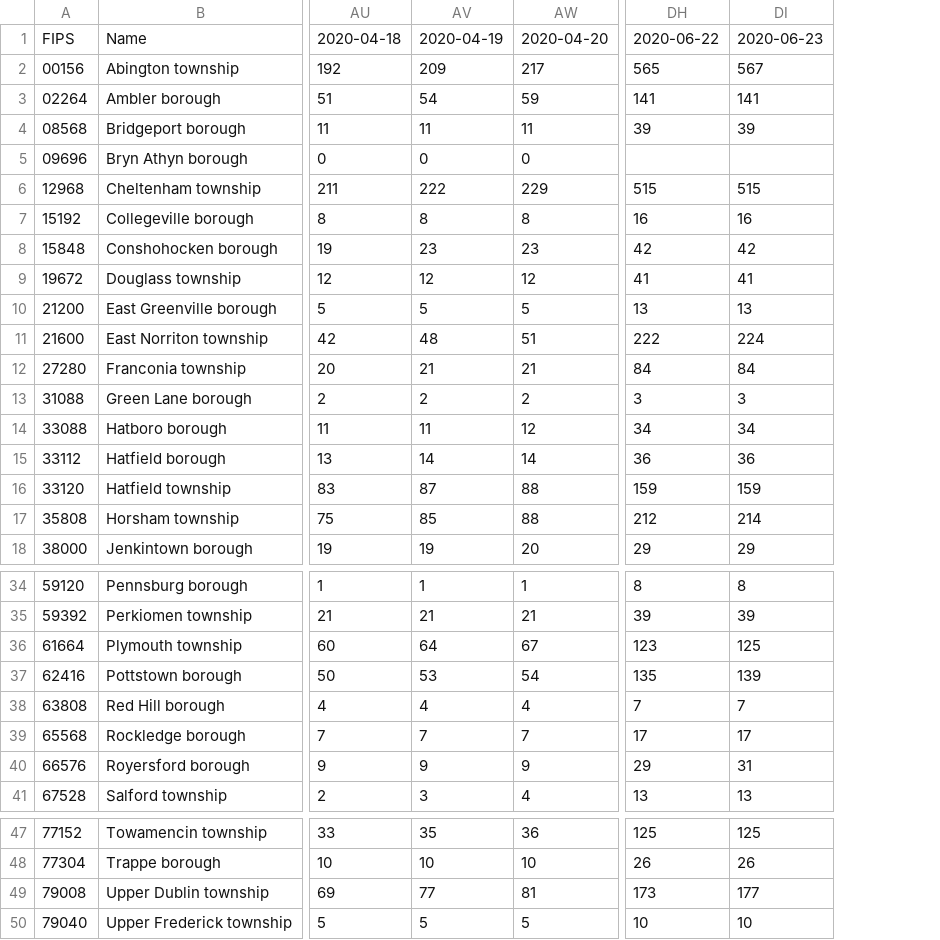
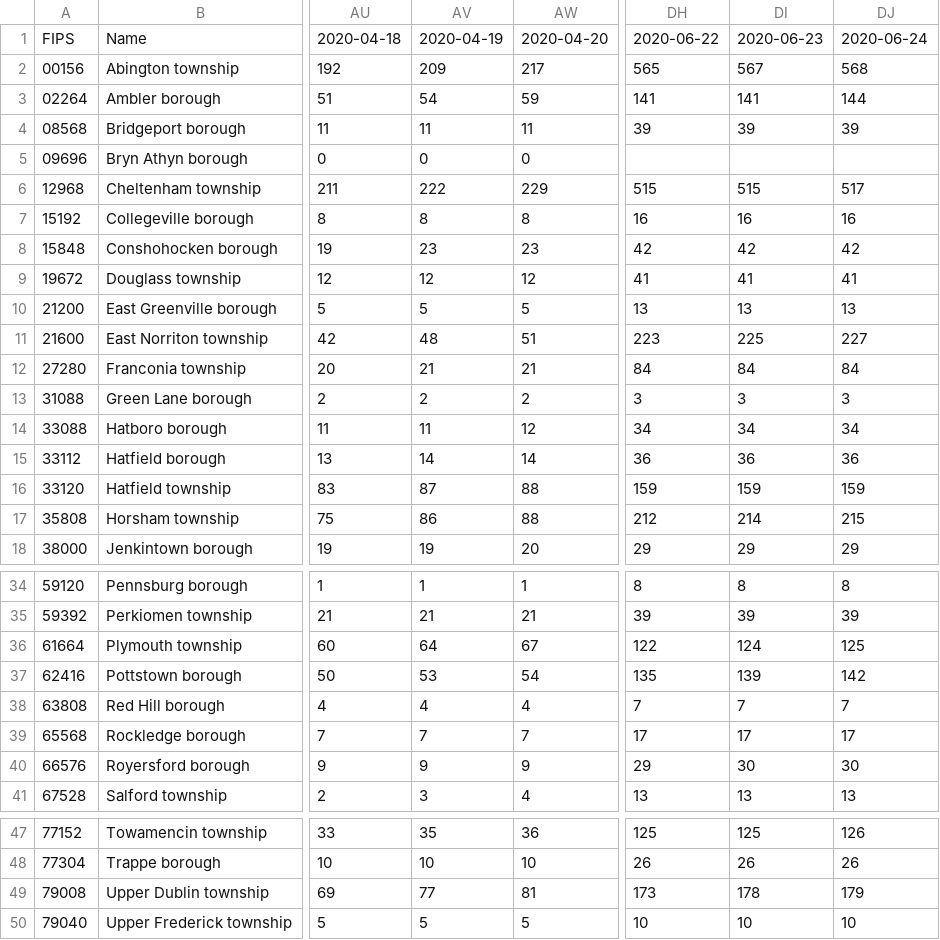
Before and after one commit to eloracm/montgomery-county-pa-covid, a CSV file: total_confirmed.csv, drawn as a sheet; only a part is shown, gaps mark what is left out; the diff names each change by its address in the sheet, - before the commit and + after, or states it on an @@ line.

```diff
--- a/total_confirmed.csv
+++ b/total_confirmed.csv
+column DJ, rows 1-18: 2020-06-24 | 568 | 144 | 39 |  | 517 | 16 | 42 | 41 | 13 | 227 | 84 | 3 | 34 | 36 | 159 | 215 | 29; rows 34-41: 8 | 39 | 125 | 142 | 7 | 17 | 30 | 13; rows 47-50: 126 | 26 | 179 | 10
-DH11: 222
+DH11: 223
-DI11: 224
+DI11: 225
-AV17: 85
+AV17: 86
-DH36: 123
+DH36: 122
-DI36: 125
+DI36: 124
-DI40: 31
+DI40: 30
-DI49: 177
+DI49: 178
```
Also changed, not shown: total_deaths.csv.
